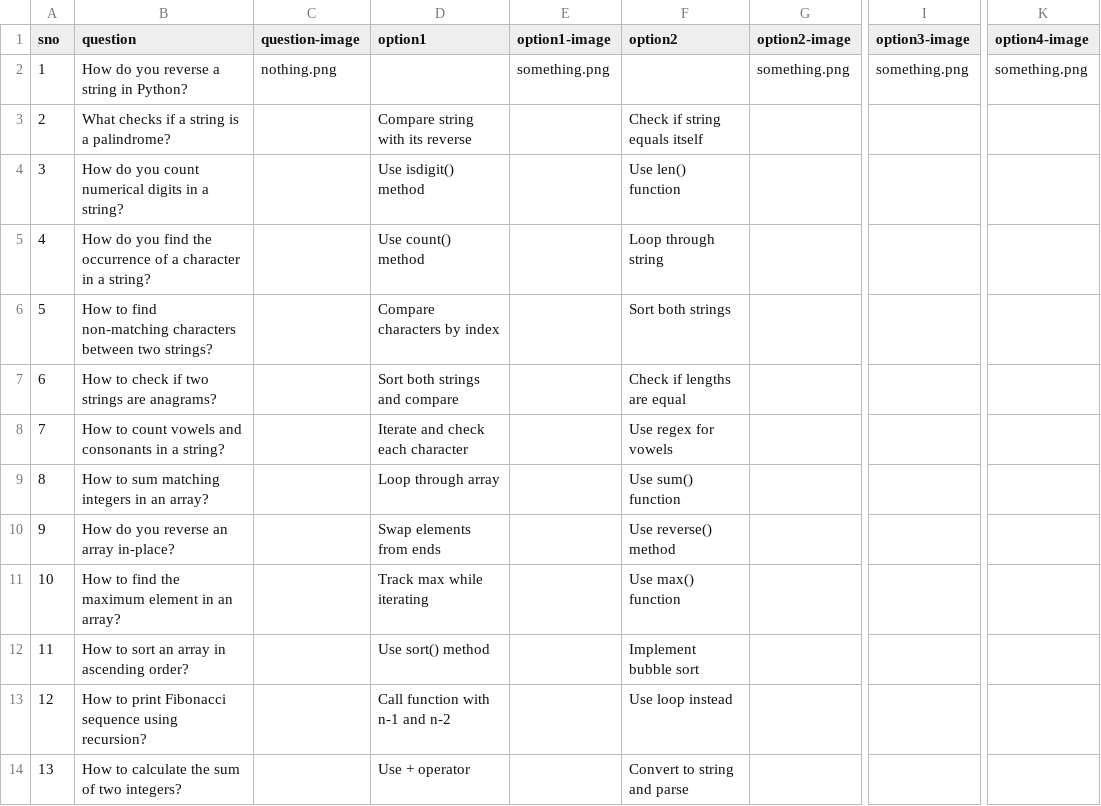
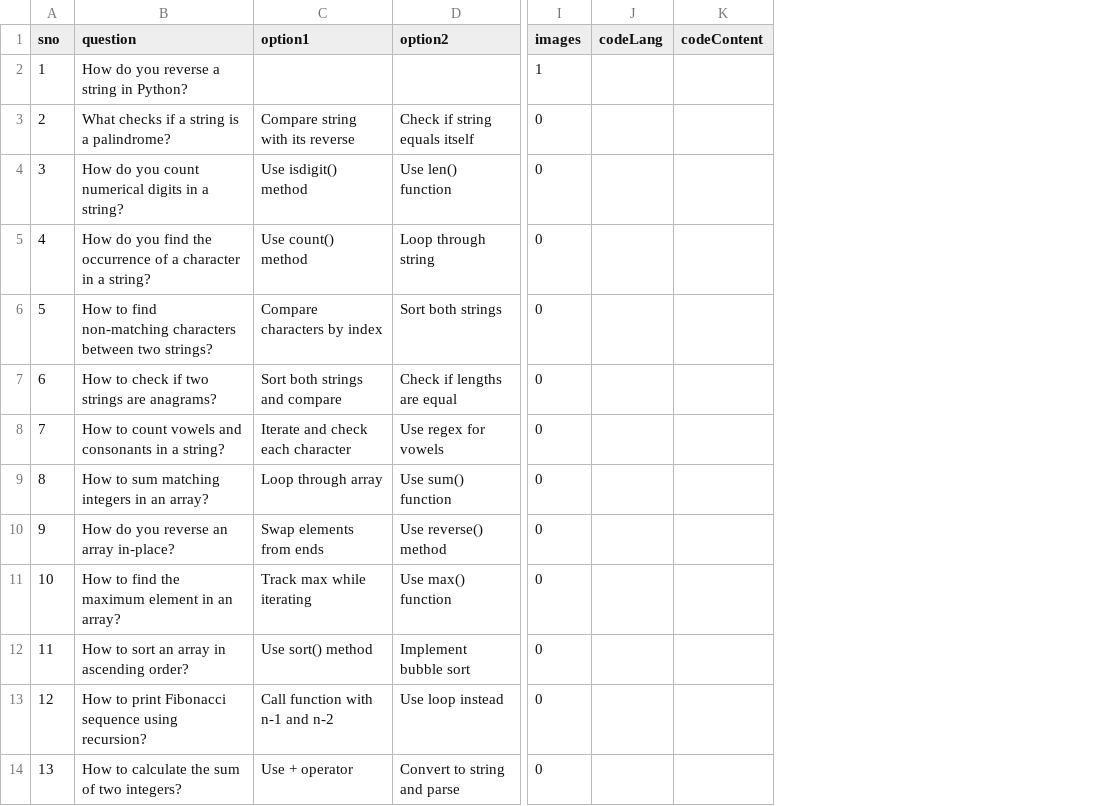
Before and after one commit to shades-of-prakash/QUIZIT, a CSV file: sample.csv, drawn as a sheet; only a part is shown, gaps mark what is left out; removed rows and columns are numbered as before the commit, all else as after; the diff covers the shown part only; the diff names each change by its address in the sheet, - before the commit and + after, or states it on an @@ line.

```diff
--- a/sample.csv
+++ b/sample.csv
-column C (question-image), row 2: nothing.png
-column E (option1-image), row 2: something.png
-column G (option2-image), row 2: something.png
-column I (option3-image), row 2: something.png
-column K (option4-image), row 2: something.png
+column I (images), rows 2-14: 1 | 0 | 0 | 0 | 0 | 0 | 0 | 0 | 0 | 0 | 0 | 0 | 0
+column J (codeLang), empty
+column K (codeContent), empty
```
Also changed, not shown: 20 edited cells elsewhere in this file, 36 other files.
